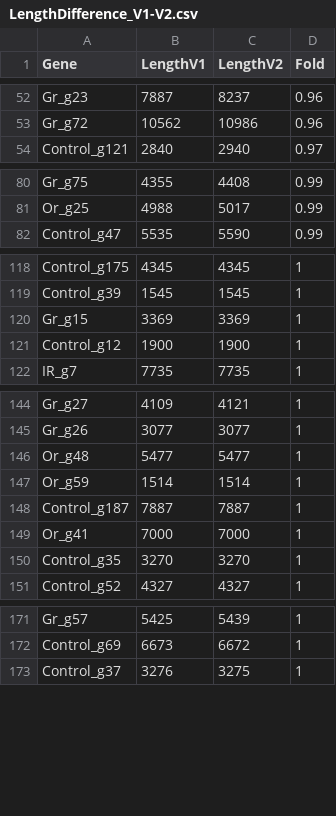
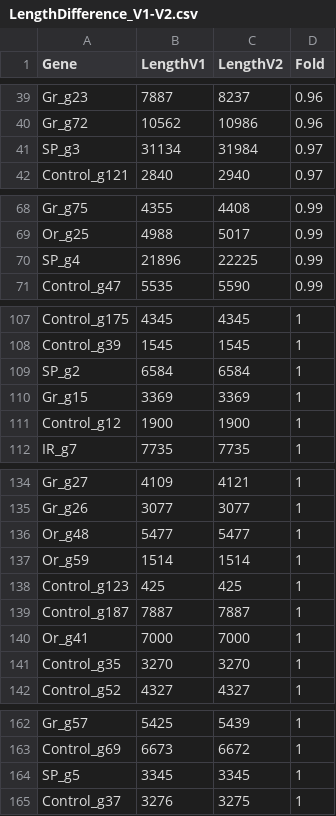
Before and after one commit to lduvaux/Duvaux_et_al_2014, a CSV file: src/25_CNVplot_alongChr/LengthDifference_V1-V2.csv, drawn as a sheet; only a part is shown, gaps mark what is left out; the diff covers the shown part only.

```diff
--- a/src/25_CNVplot_alongChr/LengthDifference_V1-V2.csv
+++ b/src/25_CNVplot_alongChr/LengthDifference_V1-V2.csv
@@ -53,2 +40,3 @@ Gr_g23	7887	8237	0.96
 Gr_g72	10562	10986	0.96
+SP_g3	31134	31984	0.97
 Control_g121	2840	2940	0.97
@@ -81,2 +69,3 @@ Gr_g75	4355	4408	0.99
 Or_g25	4988	5017	0.99
+SP_g4	21896	22225	0.99
 Control_g47	5535	5590	0.99
@@ -119,2 +108,3 @@ Control_g175	4345	4345	1
 Control_g39	1545	1545	1
+SP_g2	6584	6584	1
 Gr_g15	3369	3369	1
@@ -147,2 +137,3 @@ Or_g48	5477	5477	1
 Or_g59	1514	1514	1
+Control_g123	425	425	1
 Control_g187	7887	7887	1
@@ -172,2 +163,3 @@ Gr_g57	5425	5439	1
 Control_g69	6673	6672	1
+SP_g5	3345	3345	1
 Control_g37	3276	3275	1
```
Also changed, not shown: 10 added rows and 15 removed rows elsewhere in this file, 1 other file.
